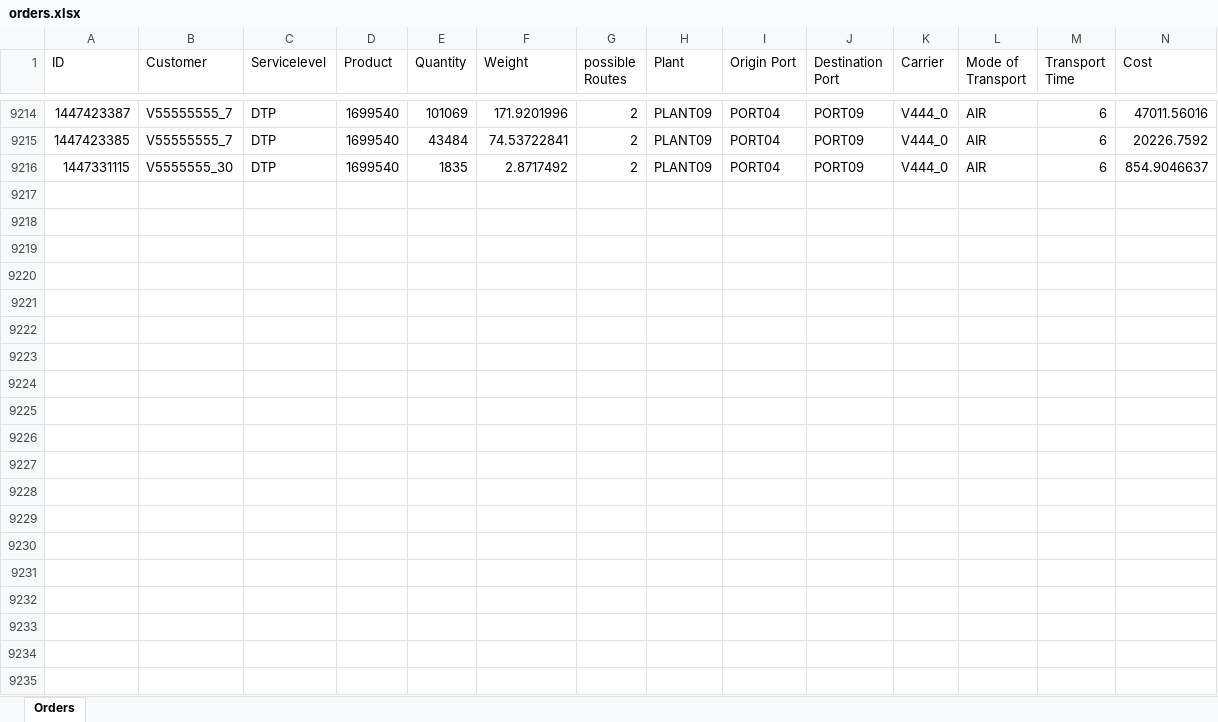
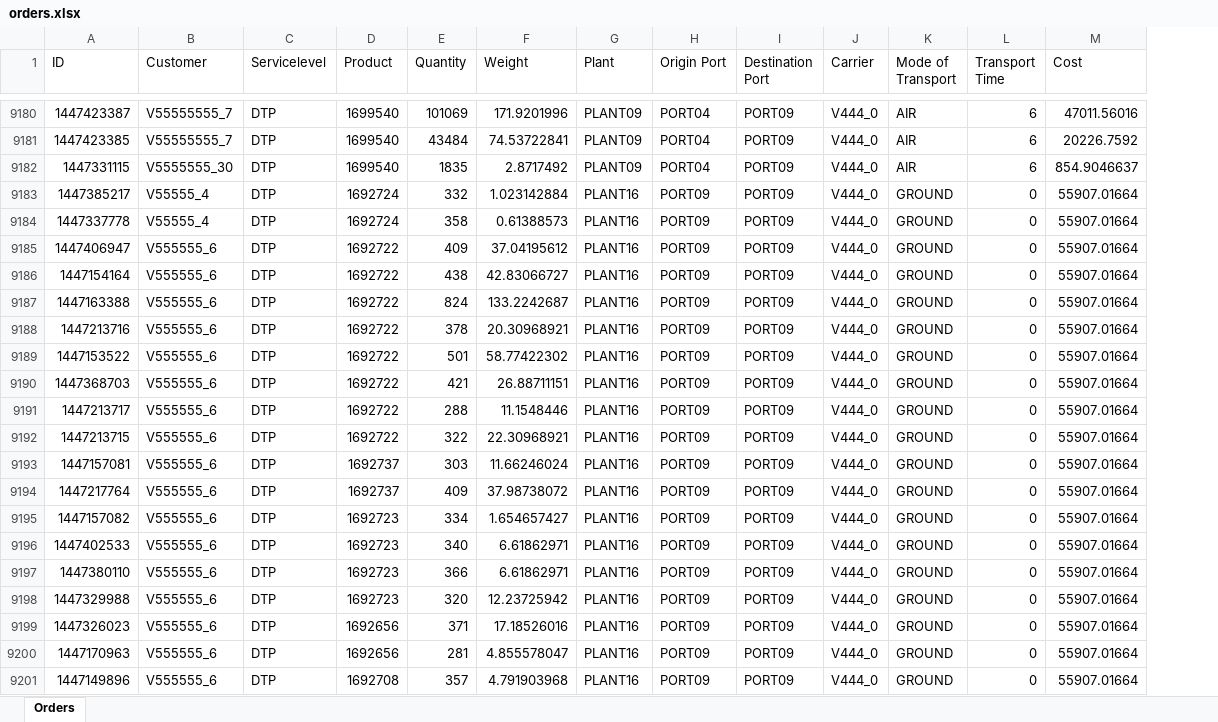
Before and after one commit to Kebabklatscher/SCM, an Excel workbook: orders.xlsx, sheet Orders, drawn as a sheet; only a part is shown, gaps mark what is left out; values as stored, in another font and other column widths than the file's, no borders; removed rows and columns are numbered as before the commit, all else as after; the diff covers the shown part only; the diff names each change by its address in the sheet, - before the commit and + after, or states it on an @@ line.

Commit message:
added calculation of GROUND transport

```diff
--- a/orders.xlsx (sheet Orders)
+++ b/orders.xlsx (sheet Orders)
-column G (possible Routes), rows 9214-9216: all 2
+row 9183: 1447385217 | V55555_4 | DTP | 1692724 | 332 | 1.023142884 | PLANT16 | PORT09 | PORT09 | V444_0 | GROUND | 0 | 55907.01664
+row 9184: 1447337778 | V55555_4 | DTP | 1692724 | 358 | 0.61388573 | PLANT16 | PORT09 | PORT09 | V444_0 | GROUND | 0 | 55907.01664
+row 9185: 1447406947 | V555555_6 | DTP | 1692722 | 409 | 37.04195612 | PLANT16 | PORT09 | PORT09 | V444_0 | GROUND | 0 | 55907.01664
+row 9186: 1447154164 | V555555_6 | DTP | 1692722 | 438 | 42.83066727 | PLANT16 | PORT09 | PORT09 | V444_0 | GROUND | 0 | 55907.01664
+row 9187: 1447163388 | V555555_6 | DTP | 1692722 | 824 | 133.2242687 | PLANT16 | PORT09 | PORT09 | V444_0 | GROUND | 0 | 55907.01664
+row 9188: 1447213716 | V555555_6 | DTP | 1692722 | 378 | 20.30968921 | PLANT16 | PORT09 | PORT09 | V444_0 | GROUND | 0 | 55907.01664
+row 9189: 1447153522 | V555555_6 | DTP | 1692722 | 501 | 58.77422302 | PLANT16 | PORT09 | PORT09 | V444_0 | GROUND | 0 | 55907.01664
+row 9190: 1447368703 | V555555_6 | DTP | 1692722 | 421 | 26.88711151 | PLANT16 | PORT09 | PORT09 | V444_0 | GROUND | 0 | 55907.01664
+row 9191: 1447213717 | V555555_6 | DTP | 1692722 | 288 | 11.1548446 | PLANT16 | PORT09 | PORT09 | V444_0 | GROUND | 0 | 55907.01664
+row 9192: 1447213715 | V555555_6 | DTP | 1692722 | 322 | 22.30968921 | PLANT16 | PORT09 | PORT09 | V444_0 | GROUND | 0 | 55907.01664
+row 9193: 1447157081 | V555555_6 | DTP | 1692737 | 303 | 11.66246024 | PLANT16 | PORT09 | PORT09 | V444_0 | GROUND | 0 | 55907.01664
+row 9194: 1447217764 | V555555_6 | DTP | 1692737 | 409 | 37.98738072 | PLANT16 | PORT09 | PORT09 | V444_0 | GROUND | 0 | 55907.01664
+row 9195: 1447157082 | V555555_6 | DTP | 1692723 | 334 | 1.654657427 | PLANT16 | PORT09 | PORT09 | V444_0 | GROUND | 0 | 55907.01664
+row 9196: 1447402533 | V555555_6 | DTP | 1692723 | 340 | 6.61862971 | PLANT16 | PORT09 | PORT09 | V444_0 | GROUND | 0 | 55907.01664
+row 9197: 1447380110 | V555555_6 | DTP | 1692723 | 366 | 6.61862971 | PLANT16 | PORT09 | PORT09 | V444_0 | GROUND | 0 | 55907.01664
+row 9198: 1447329988 | V555555_6 | DTP | 1692723 | 320 | 12.23725942 | PLANT16 | PORT09 | PORT09 | V444_0 | GROUND | 0 | 55907.01664
+row 9199: 1447326023 | V555555_6 | DTP | 1692656 | 371 | 17.18526016 | PLANT16 | PORT09 | PORT09 | V444_0 | GROUND | 0 | 55907.01664
+row 9200: 1447170963 | V555555_6 | DTP | 1692656 | 281 | 4.855578047 | PLANT16 | PORT09 | PORT09 | V444_0 | GROUND | 0 | 55907.01664
+row 9201: 1447149896 | V555555_6 | DTP | 1692708 | 357 | 4.791903968 | PLANT16 | PORT09 | PORT09 | V444_0 | GROUND | 0 | 55907.01664
```
Also changed, not shown: 49 added rows and 34 removed rows elsewhere in this sheet, 3 other files.
